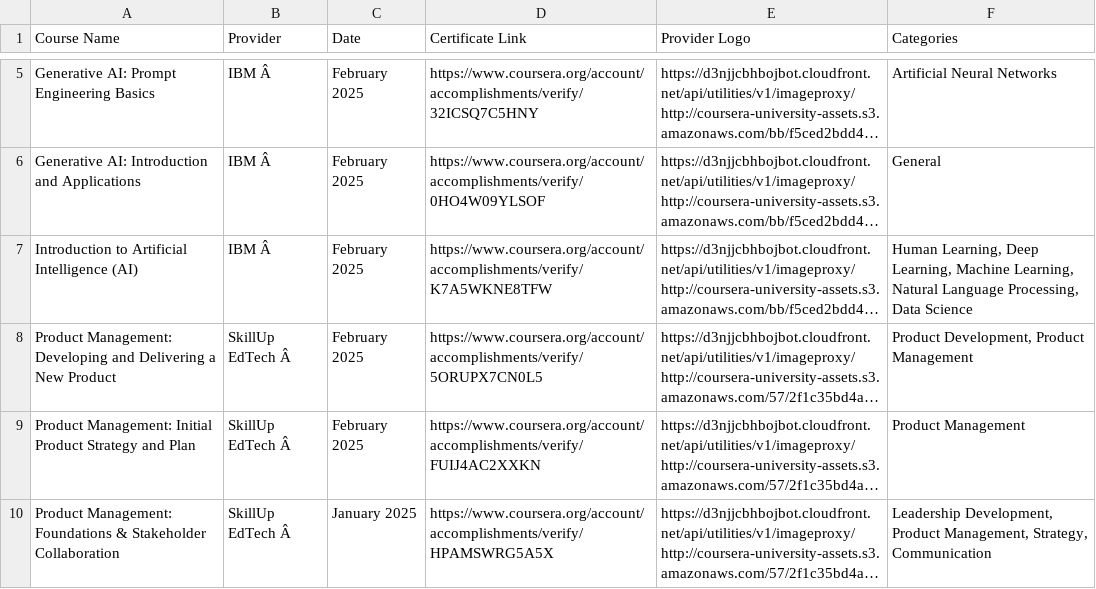
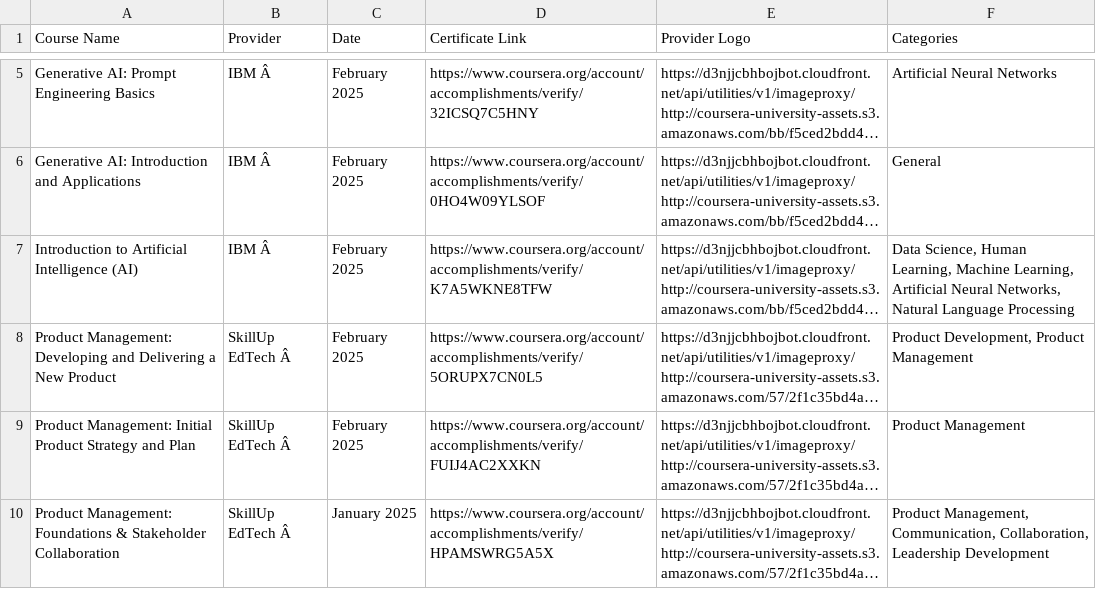
Before and after one commit to magenta4c/CourseraCertificateScraper, a CSV file: Coursera_Certificates.csv, drawn as a sheet; only a part is shown, gaps mark what is left out; long unchanged cells end in …; the diff names each change by its address in the sheet, - before the commit and + after, or states it on an @@ line.

```diff
--- a/Coursera_Certificates.csv
+++ b/Coursera_Certificates.csv
-F7 (Categories): Human Learning, Deep Learning, Machine Learning, Natural Language Processing, Data Science
+F7 (Categories): Data Science, Human Learning, Machine Learning, Artificial Neural Networks, Natural Language Processing
-F10 (Categories): Leadership Development, Product Management, Strategy, Communication
+F10 (Categories): Product Management, Communication, Collaboration, Leadership Development
```
